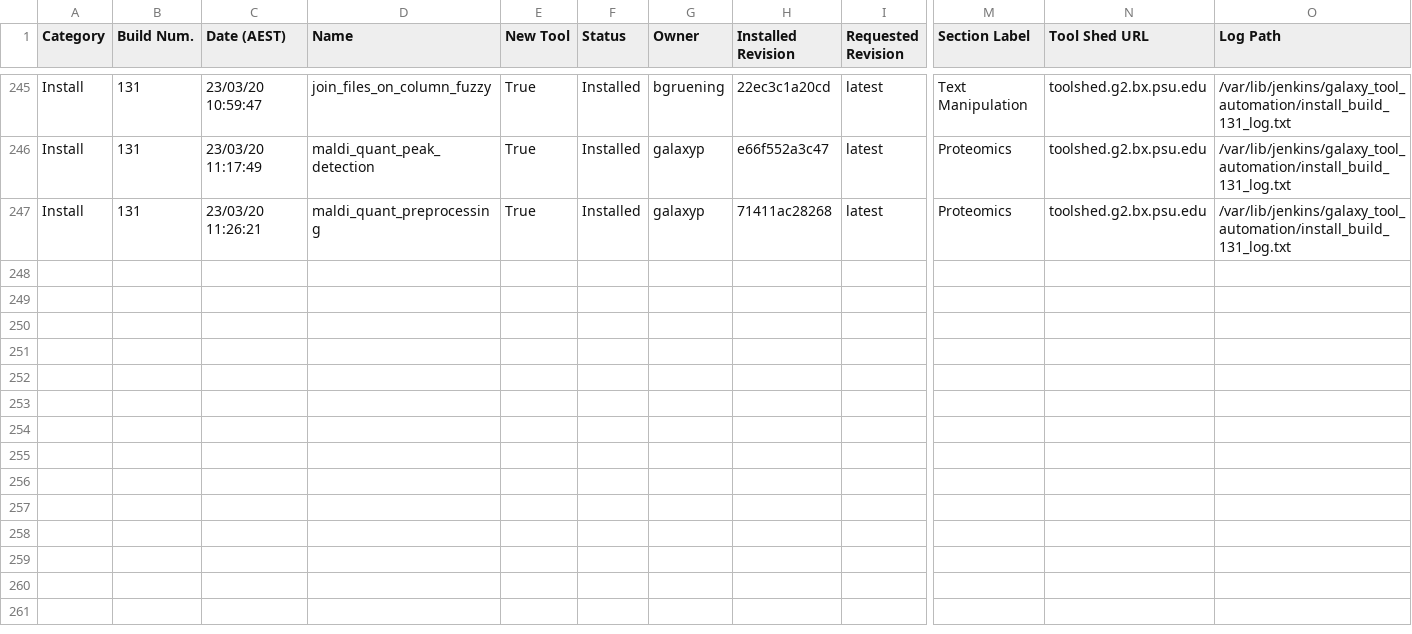
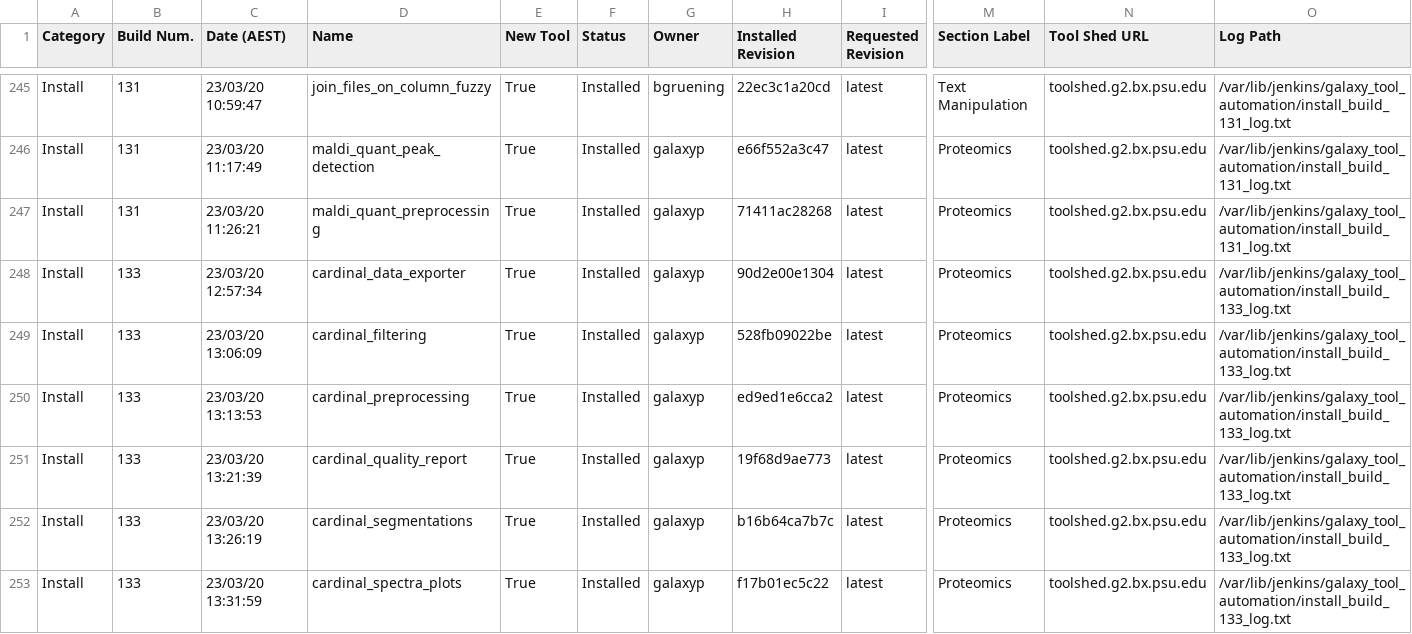
Before and after one commit to usegalaxy-au/usegalaxy-au-tools, a TSV file: automated_tool_installation_log.tsv, drawn as a sheet; only a part is shown, gaps mark what is left out; rows hold the shown columns only; the diff names each change by its address in the sheet, - before the commit and + after, or states it on an @@ line.

Commit message:
Jenkins install build 133.

```diff
--- a/automated_tool_installation_log.tsv
+++ b/automated_tool_installation_log.tsv
+row 248: Install | 133 | 23/03/20 12:57:34 | cardinal_data_exporter | True | Installed | galaxyp | 90d2e00e1304 | latest | Proteomics | toolshed.g2.bx.psu.edu | /var/lib/jenkins/galaxy_tool_automation/install_build_133_log.txt
+row 249: Install | 133 | 23/03/20 13:06:09 | cardinal_filtering | True | Installed | galaxyp | 528fb09022be | latest | Proteomics | toolshed.g2.bx.psu.edu | /var/lib/jenkins/galaxy_tool_automation/install_build_133_log.txt
+row 250: Install | 133 | 23/03/20 13:13:53 | cardinal_preprocessing | True | Installed | galaxyp | ed9ed1e6cca2 | latest | Proteomics | toolshed.g2.bx.psu.edu | /var/lib/jenkins/galaxy_tool_automation/install_build_133_log.txt
+row 251: Install | 133 | 23/03/20 13:21:39 | cardinal_quality_report | True | Installed | galaxyp | 19f68d9ae773 | latest | Proteomics | toolshed.g2.bx.psu.edu | /var/lib/jenkins/galaxy_tool_automation/install_build_133_log.txt
+row 252: Install | 133 | 23/03/20 13:26:19 | cardinal_segmentations | True | Installed | galaxyp | b16b64ca7b7c | latest | Proteomics | toolshed.g2.bx.psu.edu | /var/lib/jenkins/galaxy_tool_automation/install_build_133_log.txt
+row 253: Install | 133 | 23/03/20 13:31:59 | cardinal_spectra_plots | True | Installed | galaxyp | f17b01ec5c22 | latest | Proteomics | toolshed.g2.bx.psu.edu | /var/lib/jenkins/galaxy_tool_automation/install_build_133_log.txt
```
Also changed, not shown: 8 other files.
